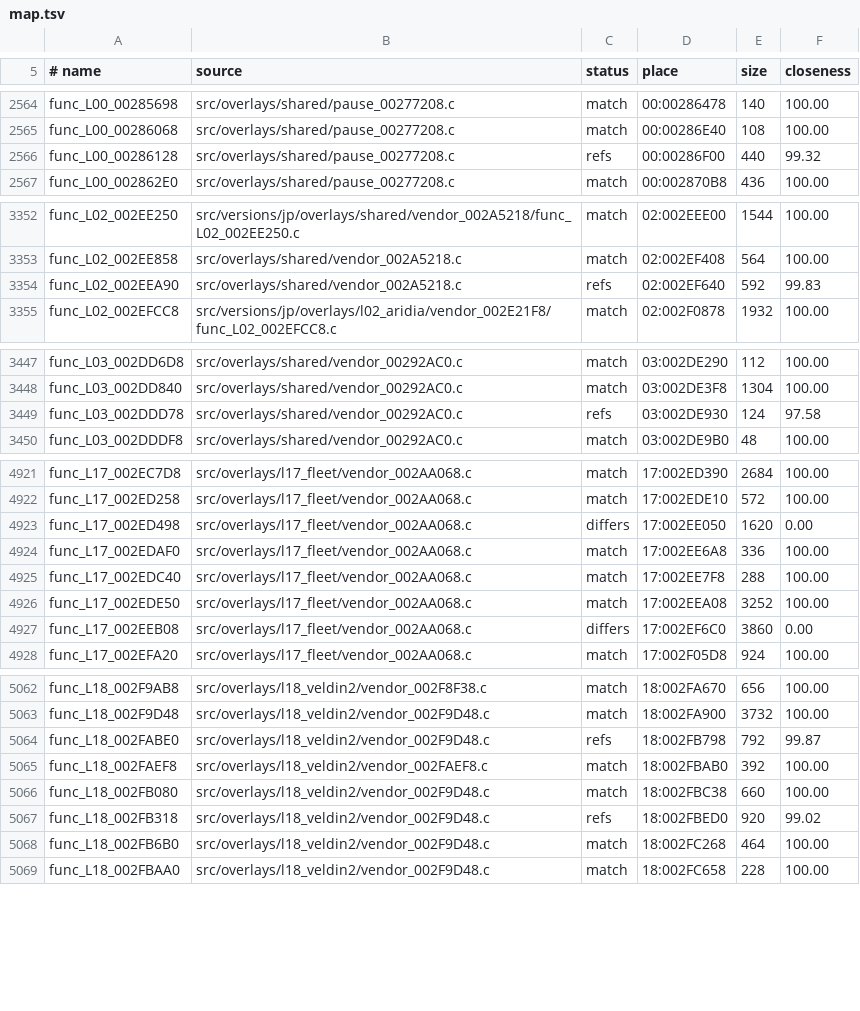
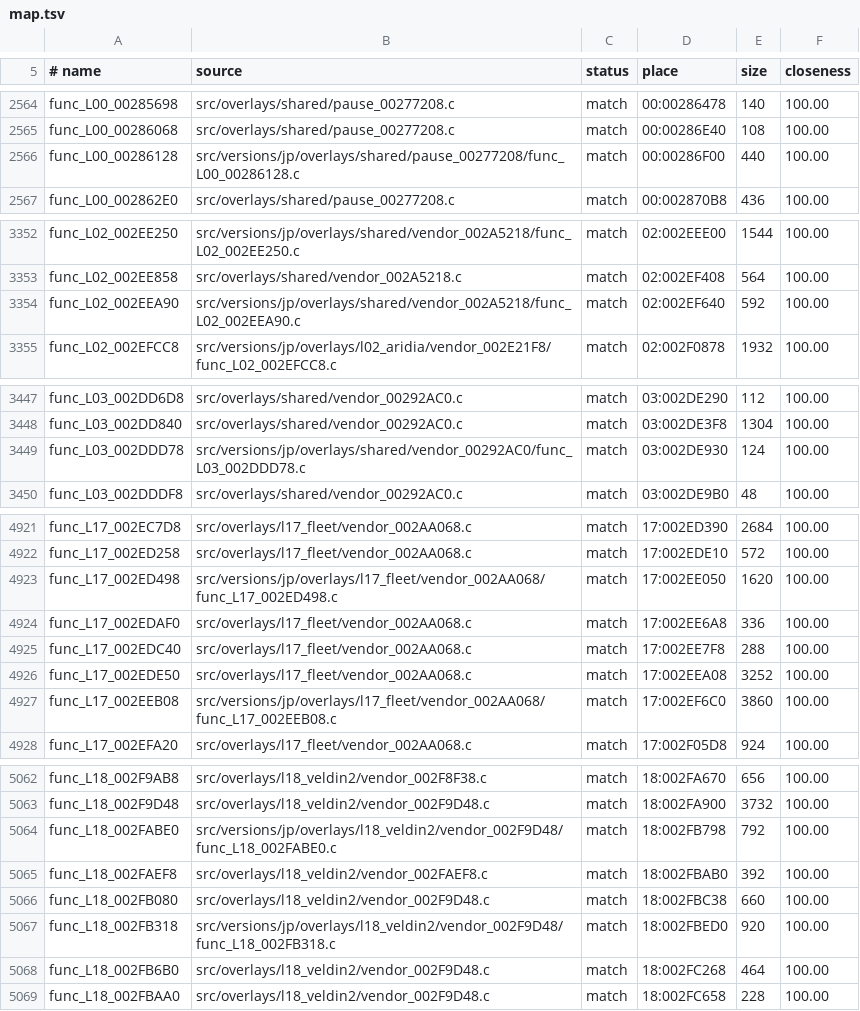
Before and after one commit to Drustburn/rac1-decomp, a TSV file: config/versions/jp/map.tsv, drawn as a sheet; only a part is shown, gaps mark what is left out; the diff covers the shown part only.

```diff
--- a/config/versions/jp/map.tsv
+++ b/config/versions/jp/map.tsv
@@ -2565,3 +2565,3 @@ func_L00_00285698	src/overlays/shared/pause_00277208.c	match	00:00286478	140	100
 func_L00_00286068	src/overlays/shared/pause_00277208.c	match	00:00286E40	108	100.00
-func_L00_00286128	src/overlays/shared/pause_00277208.c	refs	00:00286F00	440	99.32
+func_L00_00286128	src/versions/jp/overlays/shared/pause_00277208/func_L00_00286128.c	match	00:00286F00	440	100.00
 func_L00_002862E0	src/overlays/shared/pause_00277208.c	match	00:002870B8	436	100.00
@@ -3353,3 +3353,3 @@ func_L02_002EE250	src/versions/jp/overlays/shared/vendor_002A5218/func_L02_002EE
 func_L02_002EE858	src/overlays/shared/vendor_002A5218.c	match	02:002EF408	564	100.00
-func_L02_002EEA90	src/overlays/shared/vendor_002A5218.c	refs	02:002EF640	592	99.83
+func_L02_002EEA90	src/versions/jp/overlays/shared/vendor_002A5218/func_L02_002EEA90.c	match	02:002EF640	592	100.00
 func_L02_002EFCC8	src/versions/jp/overlays/l02_aridia/vendor_002E21F8/func_L02_002EFCC8.c	match	02:002F0878	1932	100.00
@@ -3448,3 +3448,3 @@ func_L03_002DD6D8	src/overlays/shared/vendor_00292AC0.c	match	03:002DE290	112	10
 func_L03_002DD840	src/overlays/shared/vendor_00292AC0.c	match	03:002DE3F8	1304	100.00
-func_L03_002DDD78	src/overlays/shared/vendor_00292AC0.c	refs	03:002DE930	124	97.58
+func_L03_002DDD78	src/versions/jp/overlays/shared/vendor_00292AC0/func_L03_002DDD78.c	match	03:002DE930	124	100.00
 func_L03_002DDDF8	src/overlays/shared/vendor_00292AC0.c	match	03:002DE9B0	48	100.00
@@ -4922,3 +4922,3 @@ func_L17_002EC7D8	src/overlays/l17_fleet/vendor_002AA068.c	match	17:002ED390	268
 func_L17_002ED258	src/overlays/l17_fleet/vendor_002AA068.c	match	17:002EDE10	572	100.00
-func_L17_002ED498	src/overlays/l17_fleet/vendor_002AA068.c	differs	17:002EE050	1620	0.00
+func_L17_002ED498	src/versions/jp/overlays/l17_fleet/vendor_002AA068/func_L17_002ED498.c	match	17:002EE050	1620	100.00
 func_L17_002EDAF0	src/overlays/l17_fleet/vendor_002AA068.c	match	17:002EE6A8	336	100.00
@@ -4926,3 +4926,3 @@ func_L17_002EDC40	src/overlays/l17_fleet/vendor_002AA068.c	match	17:002EE7F8	288
 func_L17_002EDE50	src/overlays/l17_fleet/vendor_002AA068.c	match	17:002EEA08	3252	100.00
-func_L17_002EEB08	src/overlays/l17_fleet/vendor_002AA068.c	differs	17:002EF6C0	3860	0.00
+func_L17_002EEB08	src/versions/jp/overlays/l17_fleet/vendor_002AA068/func_L17_002EEB08.c	match	17:002EF6C0	3860	100.00
 func_L17_002EFA20	src/overlays/l17_fleet/vendor_002AA068.c	match	17:002F05D8	924	100.00
@@ -5063,6 +5063,6 @@ func_L18_002F9AB8	src/overlays/l18_veldin2/vendor_002F8F38.c	match	18:002FA670	6
 func_L18_002F9D48	src/overlays/l18_veldin2/vendor_002F9D48.c	match	18:002FA900	3732	100.00
-func_L18_002FABE0	src/overlays/l18_veldin2/vendor_002F9D48.c	refs	18:002FB798	792	99.87
+func_L18_002FABE0	src/versions/jp/overlays/l18_veldin2/vendor_002F9D48/func_L18_002FABE0.c	match	18:002FB798	792	100.00
 func_L18_002FAEF8	src/overlays/l18_veldin2/vendor_002FAEF8.c	match	18:002FBAB0	392	100.00
 func_L18_002FB080	src/overlays/l18_veldin2/vendor_002F9D48.c	match	18:002FBC38	660	100.00
-func_L18_002FB318	src/overlays/l18_veldin2/vendor_002F9D48.c	refs	18:002FBED0	920	99.02
+func_L18_002FB318	src/versions/jp/overlays/l18_veldin2/vendor_002F9D48/func_L18_002FB318.c	match	18:002FBED0	920	100.00
 func_L18_002FB6B0	src/overlays/l18_veldin2/vendor_002F9D48.c	match	18:002FC268	464	100.00
```
Also changed, not shown: 48 edited cells elsewhere in this file, config/versions/pal_v1/map.tsv, 2 other files.
